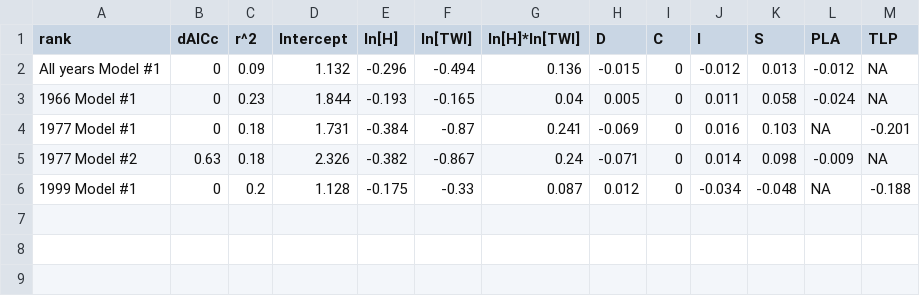
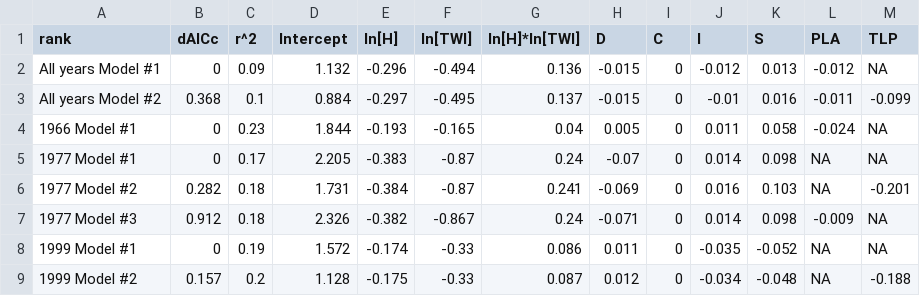
Before and after one commit to SCBI-ForestGEO/McGregor_climate-sensitivity-variation, a CSV file: manuscript/tables_figures/tested_traits_best_coeff_reform_arimaratio.csv, drawn as a sheet.

```diff
--- a/manuscript/tables_figures/tested_traits_best_coeff_reform_arimaratio.csv
+++ b/manuscript/tables_figures/tested_traits_best_coeff_reform_arimaratio.csv
@@ -2,5 +2,8 @@
 "All years Model #1",0,0.09,1.132,-0.296,-0.494,0.136,-0.015,0,-0.012,0.013,-0.012,NA
+"All years Model #2",0.368,0.1,0.884,-0.297,-0.495,0.137,-0.015,0,-0.01,0.016,-0.011,-0.099
 "1966 Model #1",0,0.23,1.844,-0.193,-0.165,0.04,0.005,0,0.011,0.058,-0.024,NA
-"1977 Model #1",0,0.18,1.731,-0.384,-0.87,0.241,-0.069,0,0.016,0.103,NA,-0.201
-"1977 Model #2",0.63,0.18,2.326,-0.382,-0.867,0.24,-0.071,0,0.014,0.098,-0.009,NA
-"1999 Model #1",0,0.2,1.128,-0.175,-0.33,0.087,0.012,0,-0.034,-0.048,NA,-0.188
+"1977 Model #1",0,0.17,2.205,-0.383,-0.87,0.24,-0.07,0,0.014,0.098,NA,NA
+"1977 Model #2",0.282,0.18,1.731,-0.384,-0.87,0.241,-0.069,0,0.016,0.103,NA,-0.201
+"1977 Model #3",0.912,0.18,2.326,-0.382,-0.867,0.24,-0.071,0,0.014,0.098,-0.009,NA
+"1999 Model #1",0,0.19,1.572,-0.174,-0.33,0.086,0.011,0,-0.035,-0.052,NA,NA
+"1999 Model #2",0.157,0.2,1.128,-0.175,-0.33,0.087,0.012,0,-0.034,-0.048,NA,-0.188
```
Also changed, not shown: manuscript/tables_figures/tested_traits_best_coeff_reform.csv, manuscript/tables_figures/tested_traits_best_reform.csv, 4 other files.
